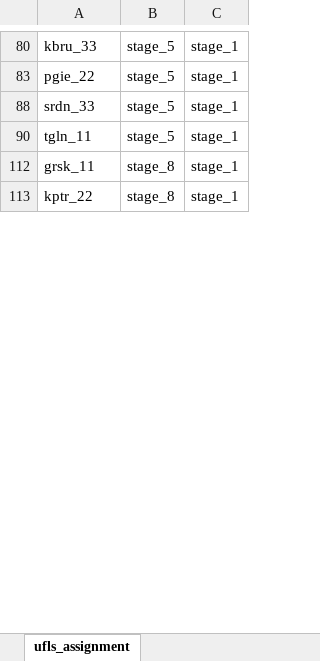
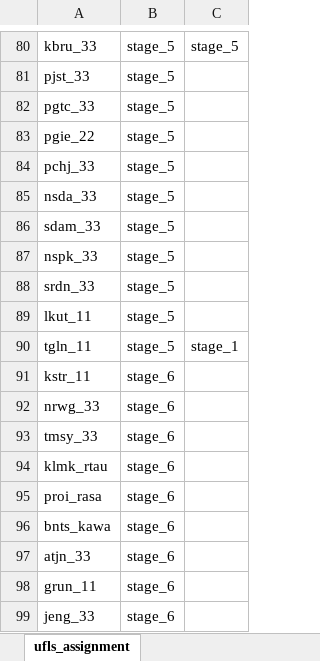
Before and after one commit to myza81/power_app, an Excel workbook: powerapp/data/ufls_assignment.xlsx, sheet ufls_assignment, drawn as a sheet; only a part is shown, gaps mark what is left out; the shorter side is filled out with more unchanged rows; values as stored, in another font and other column widths than the file's, no borders; the diff covers the shown part only; the diff names each change by its address in the sheet, - before the commit and + after, or states it on an @@ line.

```diff
--- a/powerapp/data/ufls_assignment.xlsx (sheet ufls_assignment)
+++ b/powerapp/data/ufls_assignment.xlsx (sheet ufls_assignment)
-C80: stage_1
+C80: stage_5
@@ row 81 unhidden: pjst_33 | stage_5 @@
@@ row 82 unhidden: pgtc_33 | stage_5 @@
-C83: stage_1
+C83: (empty)
@@ row 84 unhidden: pchj_33 | stage_5 @@
@@ row 85 unhidden: nsda_33 | stage_5 @@
@@ row 86 unhidden: sdam_33 | stage_5 @@
@@ row 87 unhidden: nspk_33 | stage_5 @@
-C88: stage_1
+C88: (empty)
@@ row 89 unhidden: lkut_11 | stage_5 @@
@@ row 91 unhidden: kstr_11 | stage_6 @@
@@ row 92 unhidden: nrwg_33 | stage_6 @@
@@ row 93 unhidden: tmsy_33 | stage_6 @@
@@ row 94 unhidden: klmk_rtau | stage_6 @@
@@ row 95 unhidden: proi_rasa | stage_6 @@
@@ row 96 unhidden: bnts_kawa | stage_6 @@
@@ row 97 unhidden: atjn_33 | stage_6 @@
@@ row 98 unhidden: grun_11 | stage_6 @@
@@ row 99 unhidden: jeng_33 | stage_6 @@
```
Also changed, not shown: 6 added rows, 66 hidden or unhidden rows and 5 edited cells elsewhere in this sheet, powerapp/data/subs_metadata.xlsx, 1 other file.
